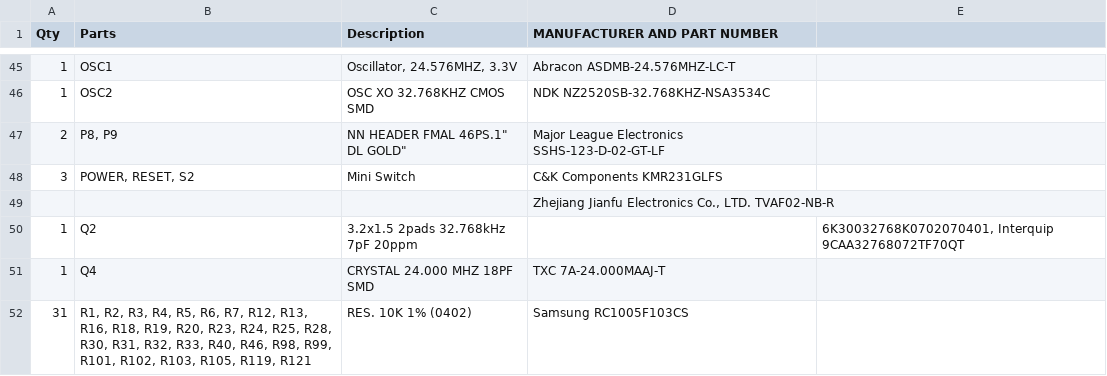
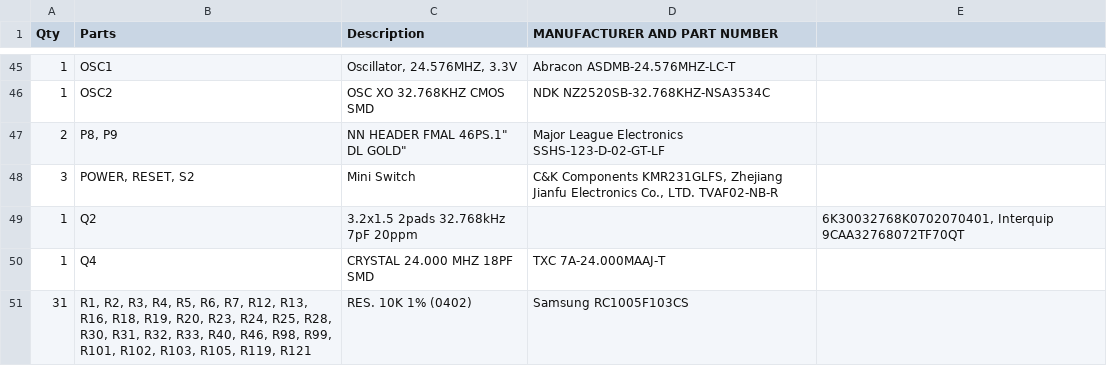
Before and after one commit to jadonk/beaglebone-black-wireless, a CSV file: BeagleBone_Black_Wireless_BOM.csv, drawn as a sheet; only a part is shown, gaps mark what is left out.

Commit message:
BOM: combine manufacturer and part number (fix)

```diff
--- a/BeagleBone_Black_Wireless_BOM.csv
+++ b/BeagleBone_Black_Wireless_BOM.csv
@@ -47,4 +47,3 @@ Qty,Parts,Description,MANUFACTURER AND PART NUMBER,
 2,"P8, P9","NN HEADER FMAL 46PS.1"" DL GOLD""",Major League Electronics SSHS-123-D-02-GT-LF,
-3,"POWER, RESET, S2",Mini Switch,C&K Components KMR231GLFS,
-,,,"Zhejiang Jianfu Electronics Co., LTD. TVAF02-NB-R",
+3,"POWER, RESET, S2",Mini Switch,"C&K Components KMR231GLFS, Zhejiang Jianfu Electronics Co., LTD. TVAF02-NB-R",
 1,Q2,3.2x1.5 2pads 32.768kHz 7pF 20ppm,,"6K30032768K0702070401, Interquip 9CAA32768072TF70QT",
```
